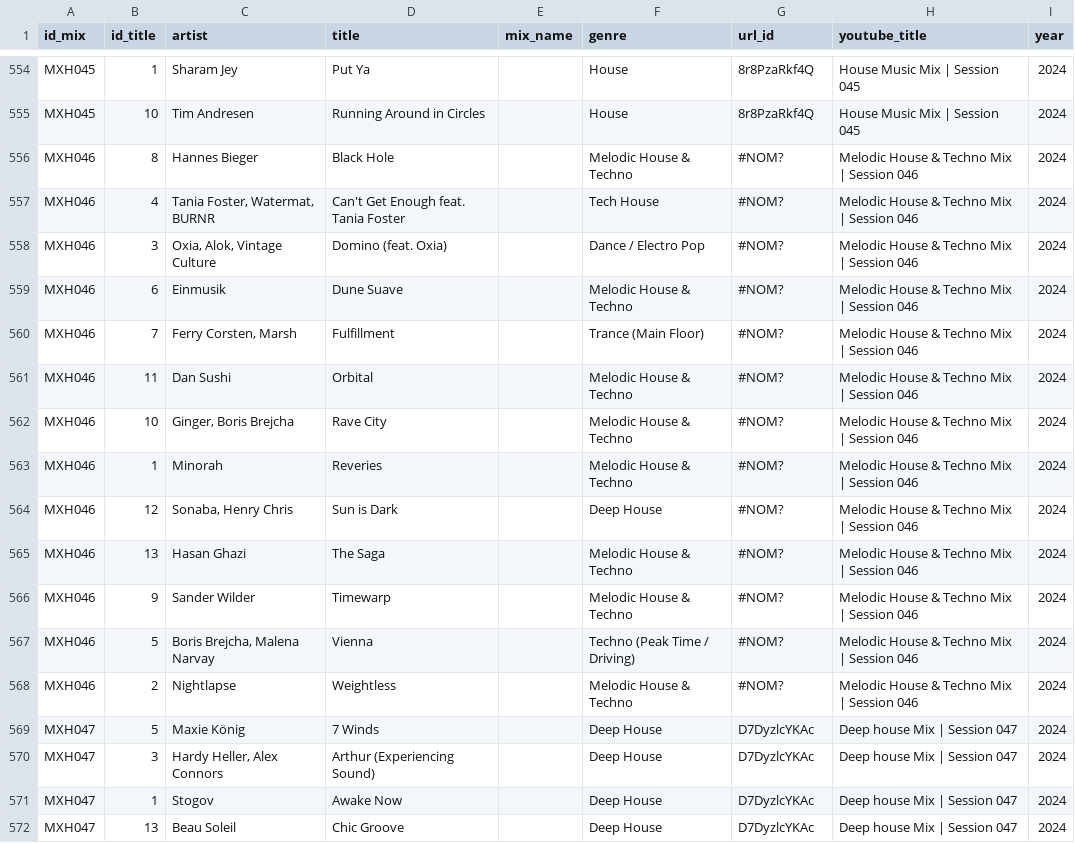
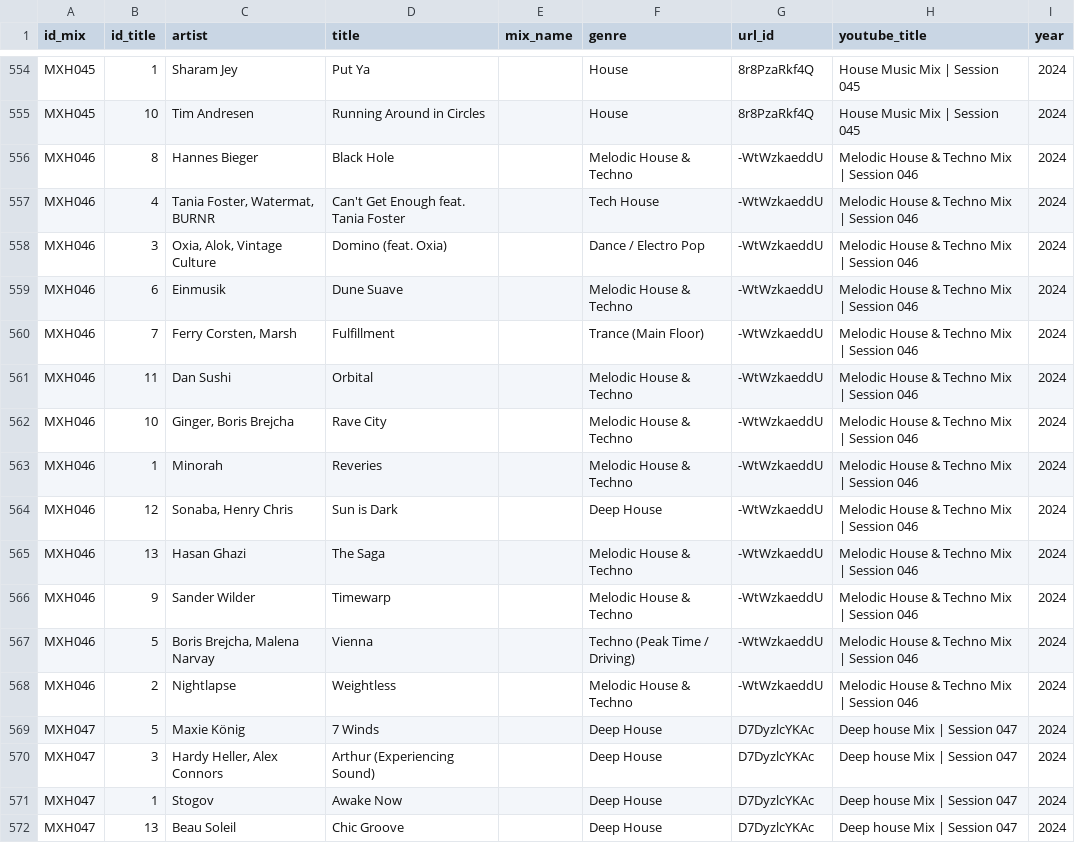
Before and after one commit to ellipticstudio/mxhcatalog, a CSV file: mixes.csv, drawn as a sheet; only a part is shown, gaps mark what is left out; the diff covers the shown part only.

Commit message:
Add files via upload

```diff
--- a/mixes.csv
+++ b/mixes.csv
@@ -555,15 +555,15 @@ MXH045;1;Sharam Jey;Put Ya;;House;8r8PzaRkf4Q;House Music Mix | Session 045;2024
 MXH045;10;Tim Andresen;Running Around in Circles;;House;8r8PzaRkf4Q;House Music Mix | Session 045;2024
-MXH046;8;Hannes Bieger;Black Hole;;Melodic House & Techno;#NOM?;Melodic House & Techno Mix | Session 046;2024
-MXH046;4;Tania Foster, Watermat, BURNR;Can't Get Enough feat. Tania Foster;;Tech House;#NOM?;Melodic House & Techno Mix | Session 046;2024
-MXH046;3;Oxia, Alok, Vintage Culture;Domino (feat. Oxia);;Dance / Electro Pop;#NOM?;Melodic House & Techno Mix | Session 046;2024
-MXH046;6;Einmusik;Dune Suave;;Melodic House & Techno;#NOM?;Melodic House & Techno Mix | Session 046;2024
-MXH046;7;Ferry Corsten, Marsh;Fulfillment;;Trance (Main Floor);#NOM?;Melodic House & Techno Mix | Session 046;2024
-MXH046;11;Dan Sushi;Orbital;;Melodic House & Techno;#NOM?;Melodic House & Techno Mix | Session 046;2024
-MXH046;10;Ginger, Boris Brejcha;Rave City;;Melodic House & Techno;#NOM?;Melodic House & Techno Mix | Session 046;2024
-MXH046;1;Minorah;Reveries;;Melodic House & Techno;#NOM?;Melodic House & Techno Mix | Session 046;2024
-MXH046;12;Sonaba, Henry Chris;Sun is Dark;;Deep House;#NOM?;Melodic House & Techno Mix | Session 046;2024
-MXH046;13;Hasan Ghazi;The Saga;;Melodic House & Techno;#NOM?;Melodic House & Techno Mix | Session 046;2024
-MXH046;9;Sander Wilder;Timewarp;;Melodic House & Techno;#NOM?;Melodic House & Techno Mix | Session 046;2024
-MXH046;5;Boris Brejcha, Malena Narvay;Vienna;;Techno (Peak Time / Driving);#NOM?;Melodic House & Techno Mix | Session 046;2024
-MXH046;2;Nightlapse;Weightless;;Melodic House & Techno;#NOM?;Melodic House & Techno Mix | Session 046;2024
+MXH046;8;Hannes Bieger;Black Hole;;Melodic House & Techno;-WtWzkaeddU;Melodic House & Techno Mix | Session 046;2024
+MXH046;4;Tania Foster, Watermat, BURNR;Can't Get Enough feat. Tania Foster;;Tech House;-WtWzkaeddU;Melodic House & Techno Mix | Session 046;2024
+MXH046;3;Oxia, Alok, Vintage Culture;Domino (feat. Oxia);;Dance / Electro Pop;-WtWzkaeddU;Melodic House & Techno Mix | Session 046;2024
+MXH046;6;Einmusik;Dune Suave;;Melodic House & Techno;-WtWzkaeddU;Melodic House & Techno Mix | Session 046;2024
+MXH046;7;Ferry Corsten, Marsh;Fulfillment;;Trance (Main Floor);-WtWzkaeddU;Melodic House & Techno Mix | Session 046;2024
+MXH046;11;Dan Sushi;Orbital;;Melodic House & Techno;-WtWzkaeddU;Melodic House & Techno Mix | Session 046;2024
+MXH046;10;Ginger, Boris Brejcha;Rave City;;Melodic House & Techno;-WtWzkaeddU;Melodic House & Techno Mix | Session 046;2024
+MXH046;1;Minorah;Reveries;;Melodic House & Techno;-WtWzkaeddU;Melodic House & Techno Mix | Session 046;2024
+MXH046;12;Sonaba, Henry Chris;Sun is Dark;;Deep House;-WtWzkaeddU;Melodic House & Techno Mix | Session 046;2024
+MXH046;13;Hasan Ghazi;The Saga;;Melodic House & Techno;-WtWzkaeddU;Melodic House & Techno Mix | Session 046;2024
+MXH046;9;Sander Wilder;Timewarp;;Melodic House & Techno;-WtWzkaeddU;Melodic House & Techno Mix | Session 046;2024
+MXH046;5;Boris Brejcha, Malena Narvay;Vienna;;Techno (Peak Time / Driving);-WtWzkaeddU;Melodic House & Techno Mix | Session 046;2024
+MXH046;2;Nightlapse;Weightless;;Melodic House & Techno;-WtWzkaeddU;Melodic House & Techno Mix | Session 046;2024
 MXH047;5;Maxie König;7 Winds;;Deep House;D7DyzlcYKAc;Deep house Mix | Session 047;2024
```
Also changed, not shown: 25 edited cells elsewhere in this file.
